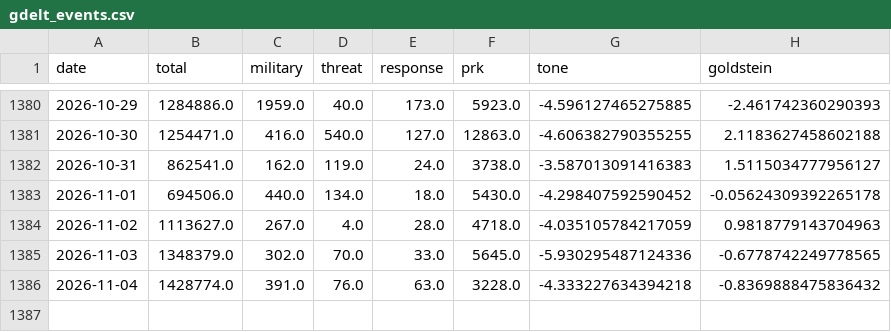
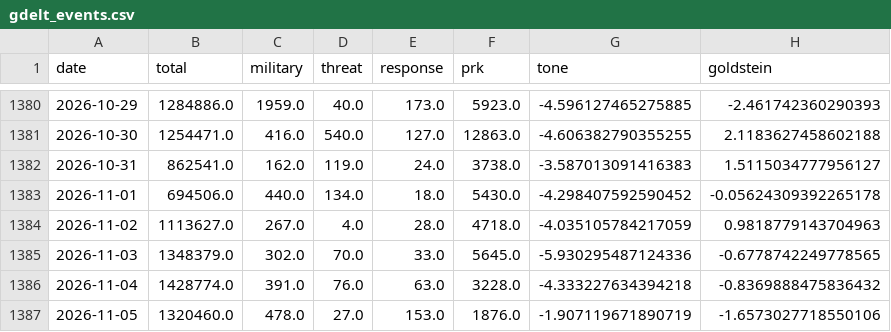
Before and after one commit to heoquixote/heoquixote.github.io, a CSV file: kti/data/raw/gdelt_events.csv, drawn as a sheet; only a part is shown, gaps mark what is left out; the diff names each change by its address in the sheet, - before the commit and + after, or states it on an @@ line.

```diff
--- a/kti/data/raw/gdelt_events.csv
+++ b/kti/data/raw/gdelt_events.csv
+row 1387: 2026-11-05 | 1320460.0 | 478.0 | 27.0 | 153.0 | 1876.0 | -1.907119671890719 | -1.6573027718550106
```
Also changed, not shown: kti/data/raw/pageviews.csv, kti/data/raw/yahoo.csv, 1 other file.
